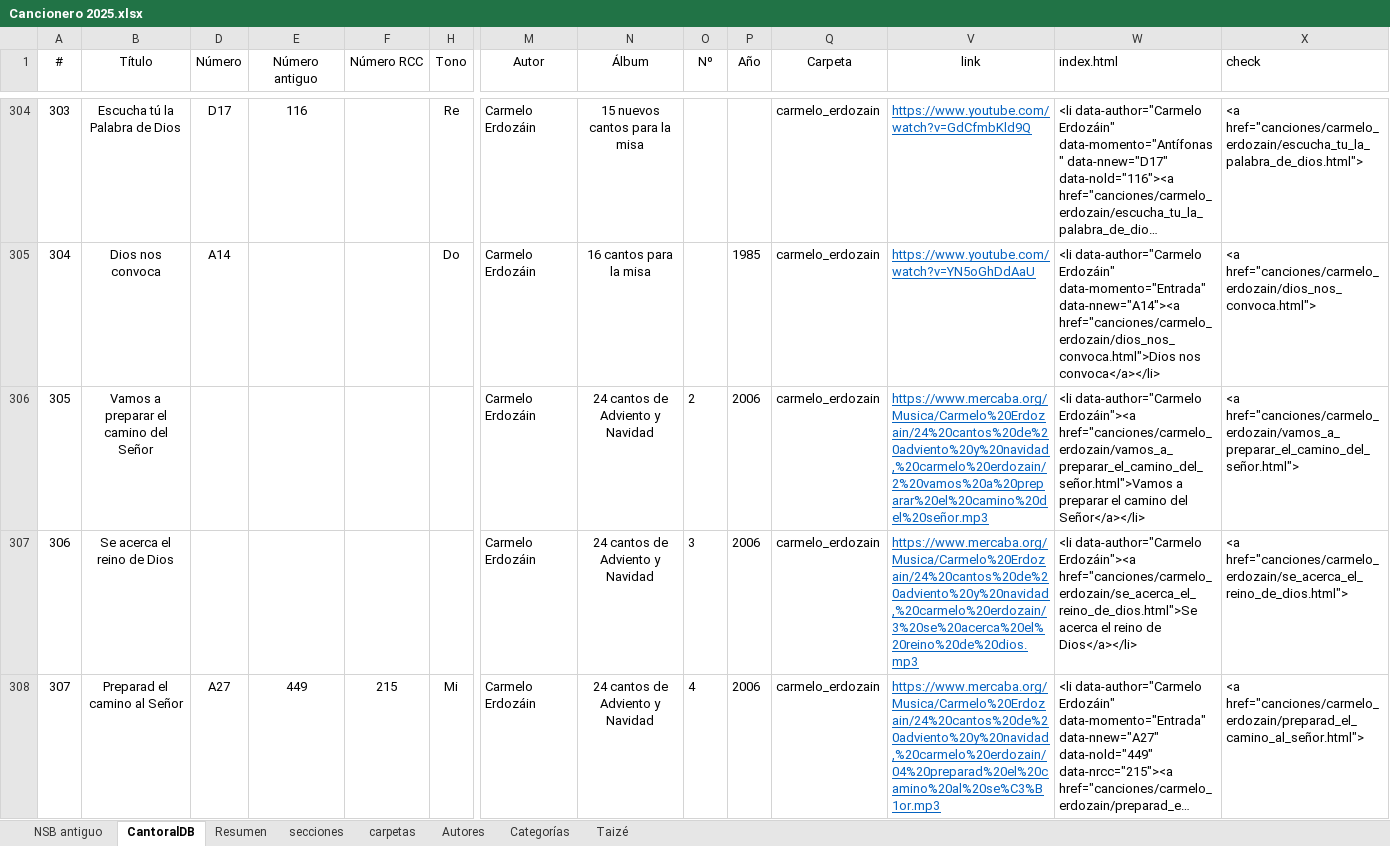
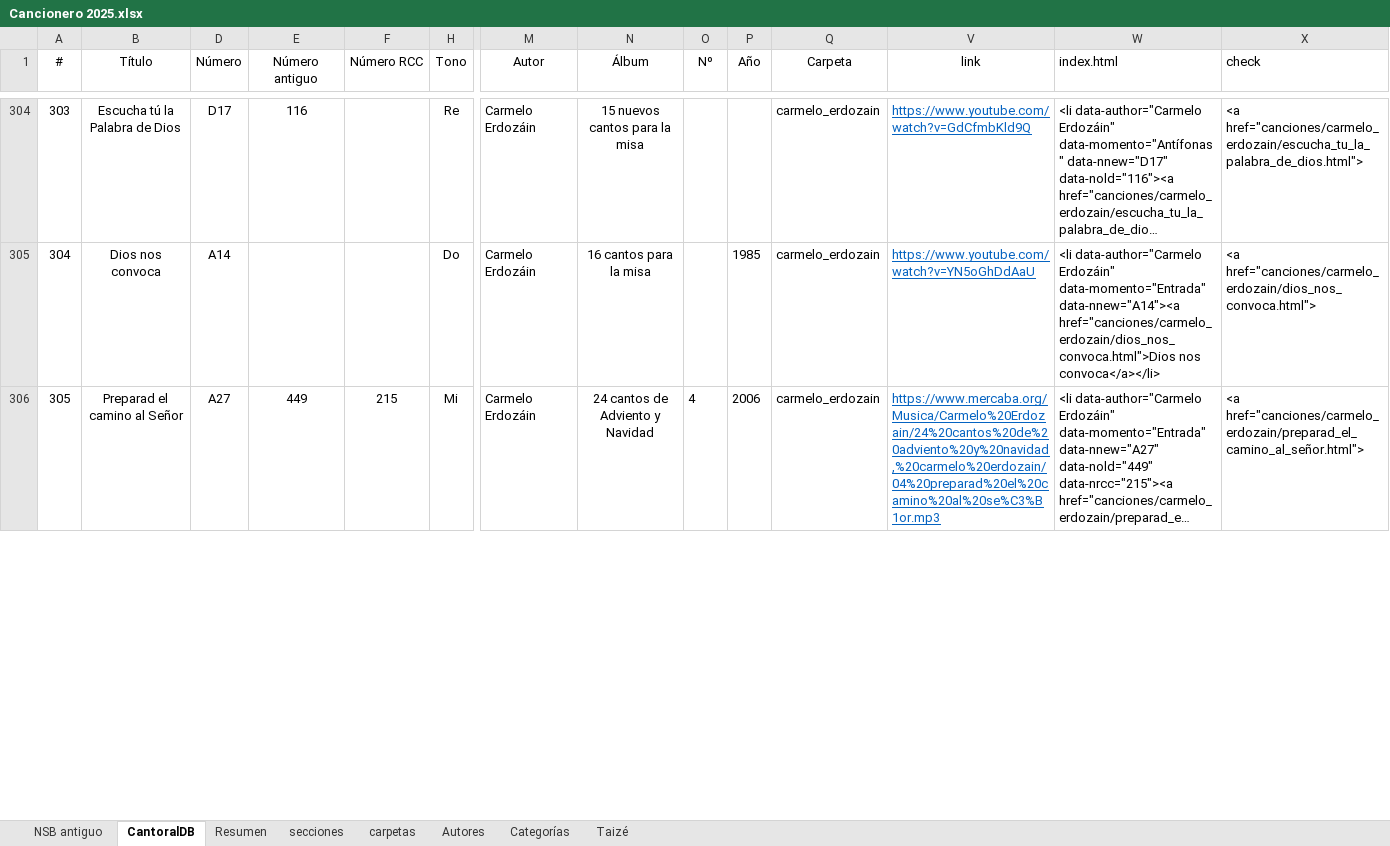
Before and after one commit to JuanjoML1/cantoralNSB, an Excel workbook: ignore/Cancionero 2025.xlsx, sheet CantoralDB, drawn as a sheet; only a part is shown, gaps mark what is left out; long unchanged cells end in …; values as stored, in another font and other column widths than the file's, no borders; conditional formats and table styles not drawn; removed rows and columns are numbered as before the commit, all else as after; rows hold the shown columns only; the diff covers the shown part only; the diff names each change by its address in the sheet, - before the commit and + after, or states it on an @@ line.

Commit message:
más canciones

```diff
--- a/ignore/Cancionero 2025.xlsx (sheet CantoralDB)
+++ b/ignore/Cancionero 2025.xlsx (sheet CantoralDB)
@@ column A (#) renumbered from row 140 down @@
-row 306: 305 | Vamos a preparar el camino del Señor |  |  |  |  | Carmelo Erdozáin | 24 cantos de Adviento y Navidad | 2 | 2006 | carmelo_erdozain | https://www.mercaba.org/Musica/Carmelo%20Erdozain/24%20cantos%20de%20adviento%20y%20navidad,%20carmelo%20erdozain/2%20vamos%20a%20preparar%20el%20camino%20del%20señor.mp3 | <li data-author="Carmelo Erdozáin"><a href="canciones/carmelo_erdozain/vamos_a_preparar_el_camino_del_señor.html">Vamos a preparar el camino del Señor</a></li> | <a href="canciones/carmelo_erdozain/vamos_a_preparar_el_camino_del_señor.html">
-row 307: 306 | Se acerca el reino de Dios |  |  |  |  | Carmelo Erdozáin | 24 cantos de Adviento y Navidad | 3 | 2006 | carmelo_erdozain | https://www.mercaba.org/Musica/Carmelo%20Erdozain/24%20cantos%20de%20adviento%20y%20navidad,%20carmelo%20erdozain/3%20se%20acerca%20el%20reino%20de%20dios.mp3 | <li data-author="Carmelo Erdozáin"><a href="canciones/carmelo_erdozain/se_acerca_el_reino_de_dios.html">Se acerca el reino de Dios</a></li> | <a href="canciones/carmelo_erdozain/se_acerca_el_reino_de_dios.html">
```
Also changed, not shown: 5 added rows, 9 removed rows, 3 moved rows and 120 edited cells elsewhere in this sheet, sheet carpetas, sheet secciones, sheet Resumen, sheet NSB antiguo, hidden cells, 29 other files.
